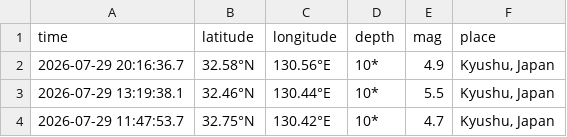
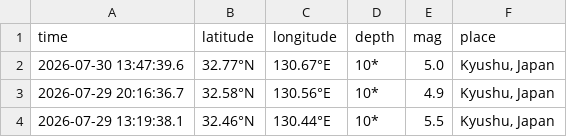
Before and after one commit to QB12-Group1/japans-earthquake-catalog, a CSV file: data/raw/geofon.csv, drawn as a sheet; only a part is shown; the shorter side is filled out with more unchanged rows; the diff names each change by its address in the sheet, - before the commit and + after, or states it on an @@ line.

```diff
--- a/data/raw/geofon.csv
+++ b/data/raw/geofon.csv
+row 2: 2026-07-30 13:47:39.6 | 32.77°N | 130.67°E | 10* | 5.0 | Kyushu, Japan
```
Also changed, not shown: data/processed/geofon.csv, data/processed/usgs.csv, 3 other files.
